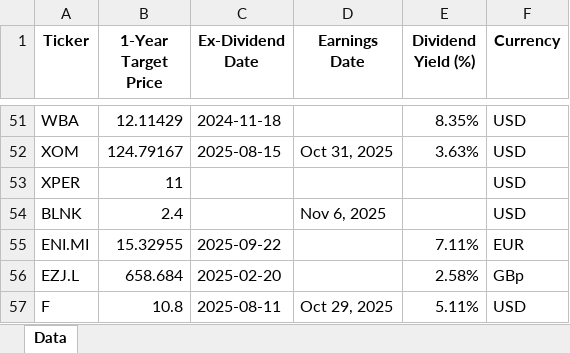
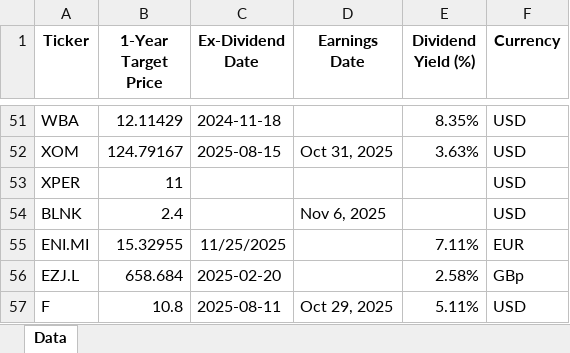
Before and after one commit to KostaDY/NikyClean, an Excel workbook: YahooDataOutput.xlsx, sheet Data, drawn as a sheet; only a part is shown, gaps mark what is left out; values as stored, in another font and other column widths than the file's, no borders; the diff names each change by its address in the sheet, - before the commit and + after, or states it on an @@ line.

```diff
--- a/YahooDataOutput.xlsx (sheet Data)
+++ b/YahooDataOutput.xlsx (sheet Data)
-C55 (Ex-Dividend Date): 2025-09-22
+C55 (Ex-Dividend Date): 11/25/2025
```
Also changed, not shown: RTMED.xlsm, Ticker_DataLocal.xlsx, 1 other file.
